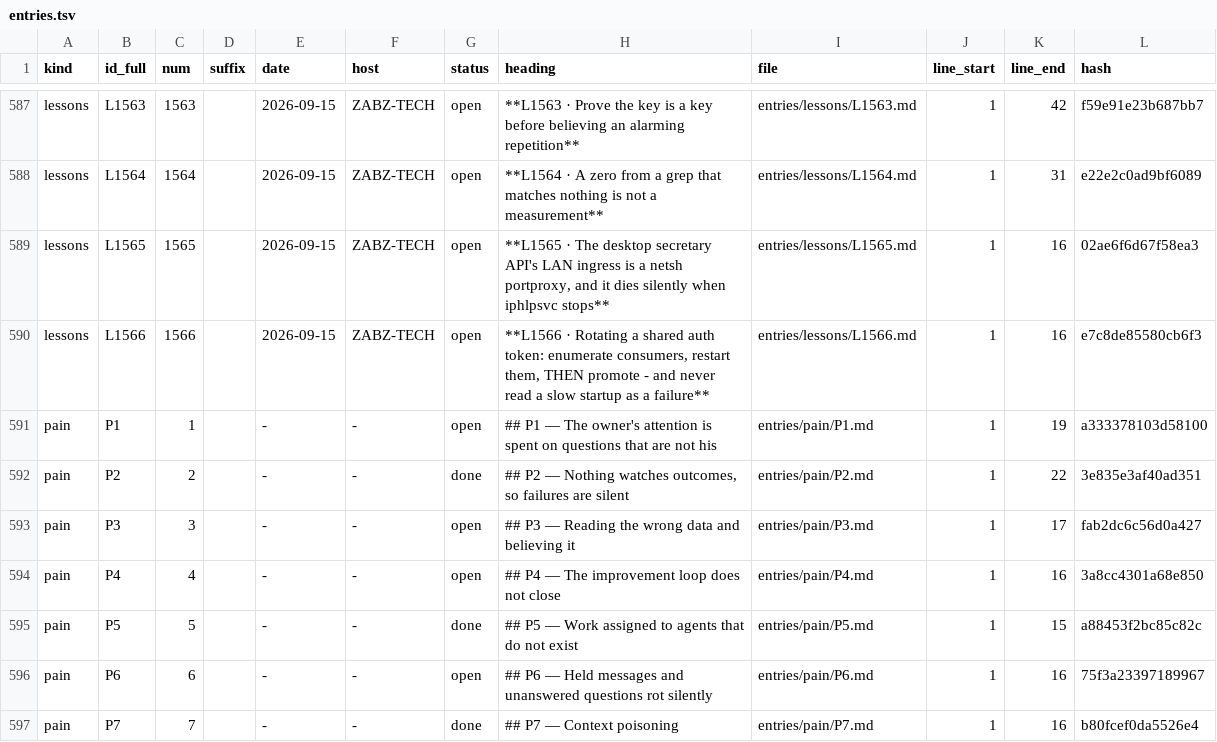
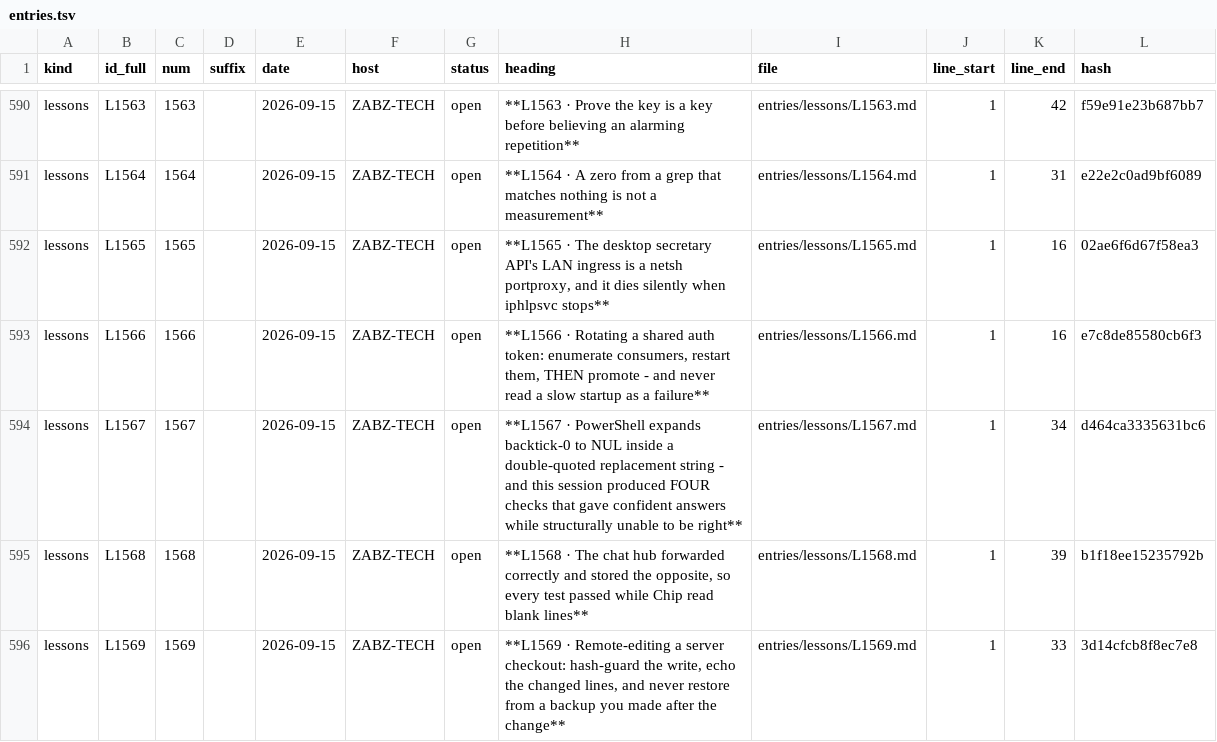
Before and after one commit to lakewoodphone/harness-config, a TSV file: journal/index/entries.tsv, drawn as a sheet; only a part is shown, gaps mark what is left out; the shorter side is filled out with more unchanged rows; the diff covers the shown part only; the diff names each change by its address in the sheet, - before the commit and + after, or states it on an @@ line.

```diff
--- a/journal/index/entries.tsv
+++ b/journal/index/entries.tsv
+row 594: lessons | L1567 | 1567 |  | 2026-09-15 | ZABZ-TECH | open | **L1567 · PowerShell expands backtick-0 to NUL inside a double-quoted replacement string - and this session produced FOUR checks that gave confident answers while structurally unable to be right** | entries/lessons/L1567.md | 1 | 34 | d464ca3335631bc6
+row 595: lessons | L1568 | 1568 |  | 2026-09-15 | ZABZ-TECH | open | **L1568 · The chat hub forwarded correctly and stored the opposite, so every test passed while Chip read blank lines** | entries/lessons/L1568.md | 1 | 39 | b1f18ee15235792b
+row 596: lessons | L1569 | 1569 |  | 2026-09-15 | ZABZ-TECH | open | **L1569 · Remote-editing a server checkout: hash-guard the write, echo the changed lines, and never restore from a backup you made after the change** | entries/lessons/L1569.md | 1 | 33 | 3d14cfcb8f8ec7e8
```
Also changed, not shown: 7 added rows elsewhere in this file, 11 other files.
